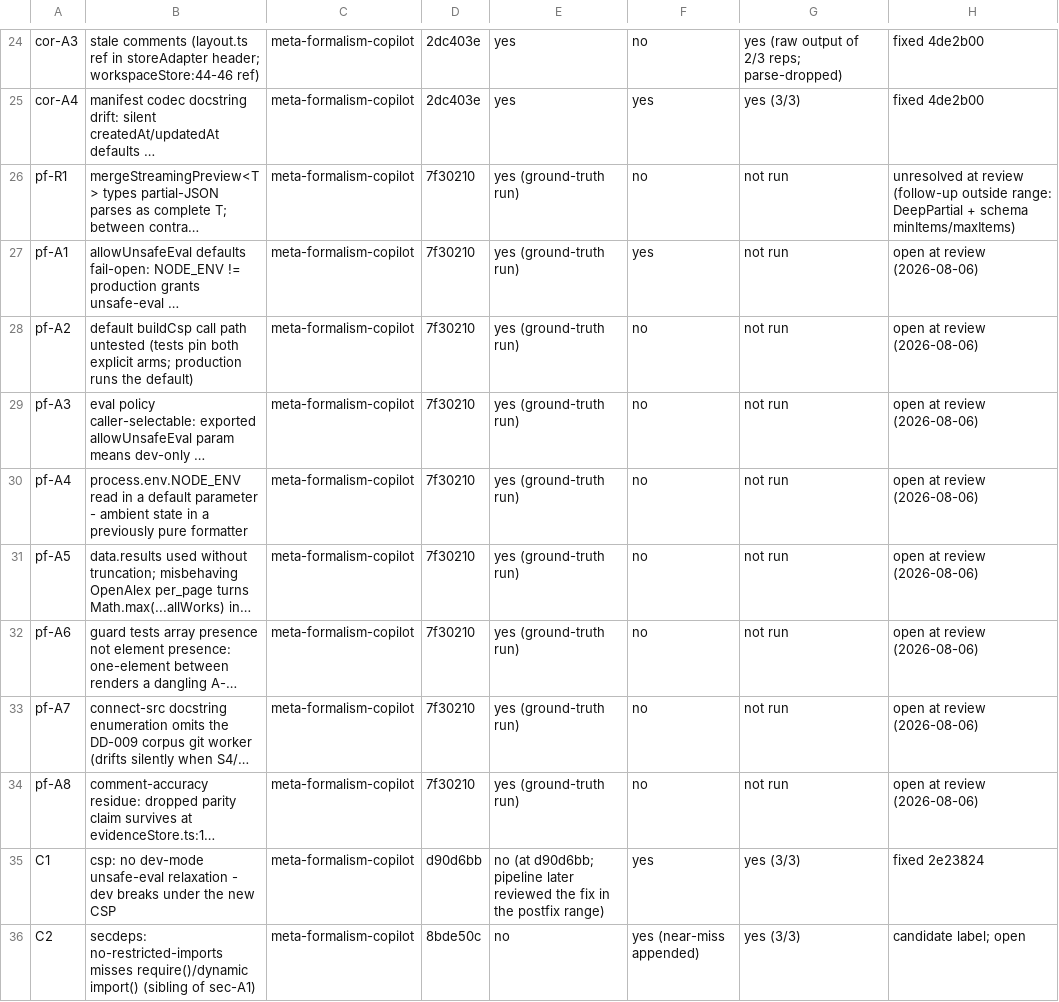
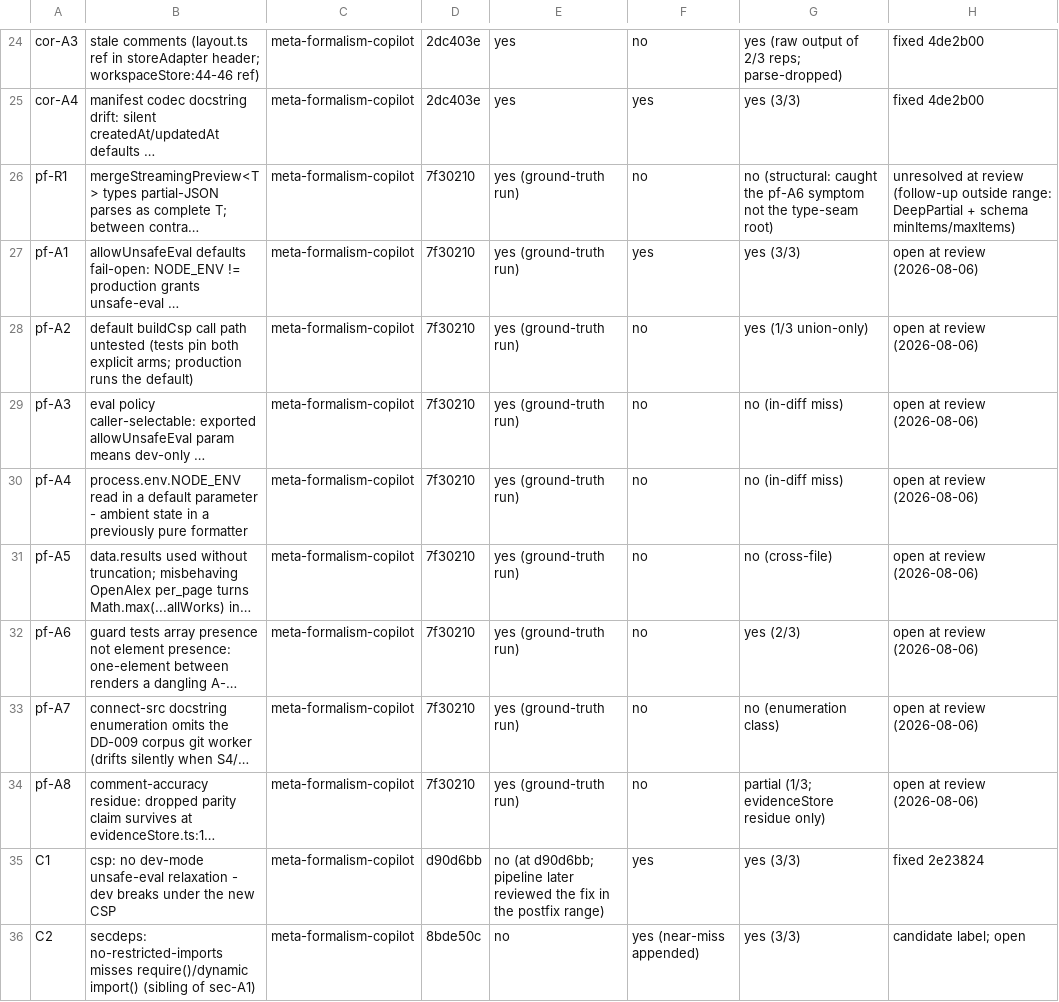
Before and after one commit to magfrump/claude-workflows, a CSV file: docs/working/canon-issue-ledger.csv, drawn as a sheet; only a part is shown, gaps mark what is left out; long unchanged cells end in …; the diff names each change by its address in the sheet, - before the commit and + after, or states it on an @@ line.

```diff
--- a/docs/working/canon-issue-ledger.csv
+++ b/docs/working/canon-issue-ledger.csv
-G26: not run
+G26: no (structural: caught the pf-A6 symptom not the type-seam root)
-G27: not run
+G27: yes (3/3)
-G28: not run
+G28: yes (1/3 union-only)
-G29:G30: not run
+G29:G30: no (in-diff miss)
-G31: not run
+G31: no (cross-file)
-G32: not run
+G32: yes (2/3)
-G33: not run
+G33: no (enumeration class)
-G34: not run
+G34: partial (1/3; evidenceStore residue only)
```
Also changed, not shown: 7 other files.
